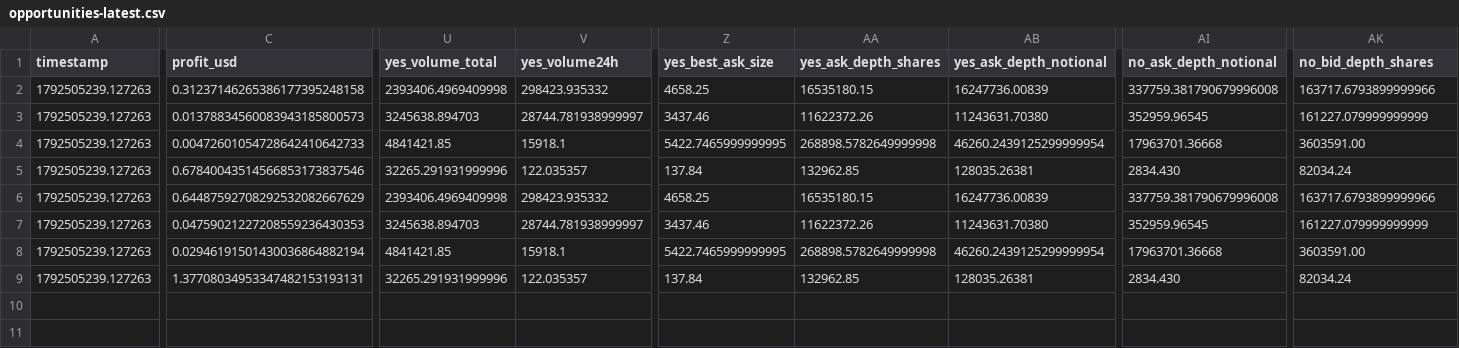
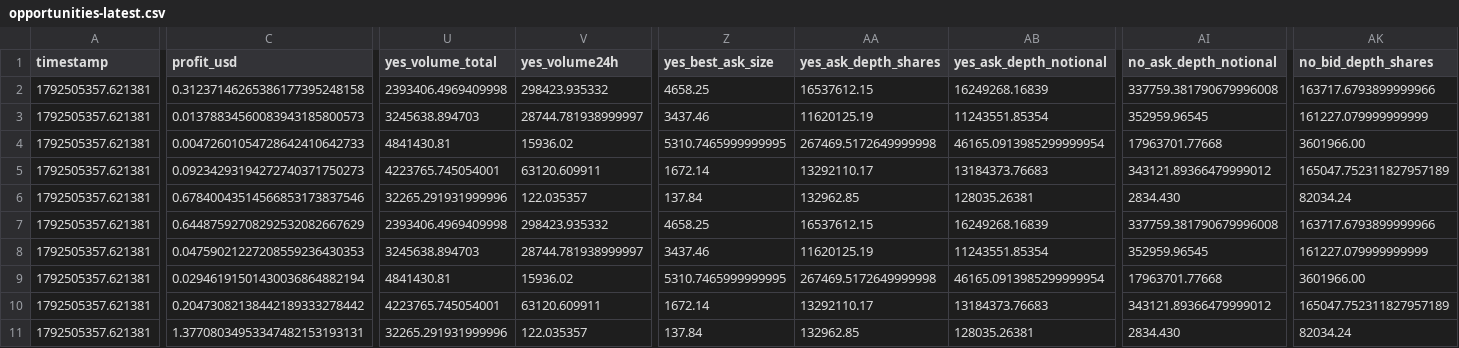
Before and after one commit to GioPresta/quiet-orbit-7k2, a CSV file: docs/data/opportunities-latest.csv, drawn as a sheet; only a part is shown, gaps mark what is left out; addresses are those after the commit; rows hold the shown columns only; the diff covers the shown part only; the diff names each change by its address in the sheet, - before the commit and + after, or states it on an @@ line.

```diff
--- a/docs/data/opportunities-latest.csv
+++ b/docs/data/opportunities-latest.csv
-A2:A4 (timestamp): 1792505239.127263
+A2:A4 (timestamp): 1792505357.621381
-AA2 (yes_ask_depth_shares): 16535180.15
+AA2 (yes_ask_depth_shares): 16537612.15
-AB2 (yes_ask_depth_notional): 16247736.00839
+AB2 (yes_ask_depth_notional): 16249268.16839
-AA3 (yes_ask_depth_shares): 11622372.26
+AA3 (yes_ask_depth_shares): 11620125.19
-AB3 (yes_ask_depth_notional): 11243631.70380
+AB3 (yes_ask_depth_notional): 11243551.85354
-U4 (yes_volume_total): 4841421.85
+U4 (yes_volume_total): 4841430.81
-V4 (yes_volume24h): 15918.1
+V4 (yes_volume24h): 15936.02
-Z4 (yes_best_ask_size): 5422.7465999999995
+Z4 (yes_best_ask_size): 5310.7465999999995
-AA4 (yes_ask_depth_shares): 268898.5782649999998
+AA4 (yes_ask_depth_shares): 267469.5172649999998
-AB4 (yes_ask_depth_notional): 46260.2439125299999954
+AB4 (yes_ask_depth_notional): 46165.0913985299999954
-AI4 (no_ask_depth_notional): 17963701.36668
+AI4 (no_ask_depth_notional): 17963701.77668
-AK4 (no_bid_depth_shares): 3603591.00
+AK4 (no_bid_depth_shares): 3601966.00
+row 5: 1792505357.621381 | 0.09234293194272740371750273 | 4223765.745054001 | 63120.609911 | 1672.14 | 13292110.17 | 13184373.76683 | 343121.89366479999012 | 165047.752311827957189
-A6:A9 (timestamp): 1792505239.127263
+A6:A9 (timestamp): 1792505357.621381
-AA7 (yes_ask_depth_shares): 16535180.15
+AA7 (yes_ask_depth_shares): 16537612.15
-AB7 (yes_ask_depth_notional): 16247736.00839
+AB7 (yes_ask_depth_notional): 16249268.16839
-AA8 (yes_ask_depth_shares): 11622372.26
+AA8 (yes_ask_depth_shares): 11620125.19
-AB8 (yes_ask_depth_notional): 11243631.70380
+AB8 (yes_ask_depth_notional): 11243551.85354
-U9 (yes_volume_total): 4841421.85
+U9 (yes_volume_total): 4841430.81
-V9 (yes_volume24h): 15918.1
+V9 (yes_volume24h): 15936.02
-Z9 (yes_best_ask_size): 5422.7465999999995
+Z9 (yes_best_ask_size): 5310.7465999999995
-AA9 (yes_ask_depth_shares): 268898.5782649999998
+AA9 (yes_ask_depth_shares): 267469.5172649999998
-AB9 (yes_ask_depth_notional): 46260.2439125299999954
+AB9 (yes_ask_depth_notional): 46165.0913985299999954
-AI9 (no_ask_depth_notional): 17963701.36668
+AI9 (no_ask_depth_notional): 17963701.77668
-AK9 (no_bid_depth_shares): 3603591.00
+AK9 (no_bid_depth_shares): 3601966.00
+row 10: 1792505357.621381 | 0.20473082138442189333278442 | 4223765.745054001 | 63120.609911 | 1672.14 | 13292110.17 | 13184373.76683 | 343121.89366479999012 | 165047.752311827957189
-A11 (timestamp): 1792505239.127263
+A11 (timestamp): 1792505357.621381
```
Also changed, not shown: 2 edited cells elsewhere in this file, docs/data/matches.csv, 10 other files.
